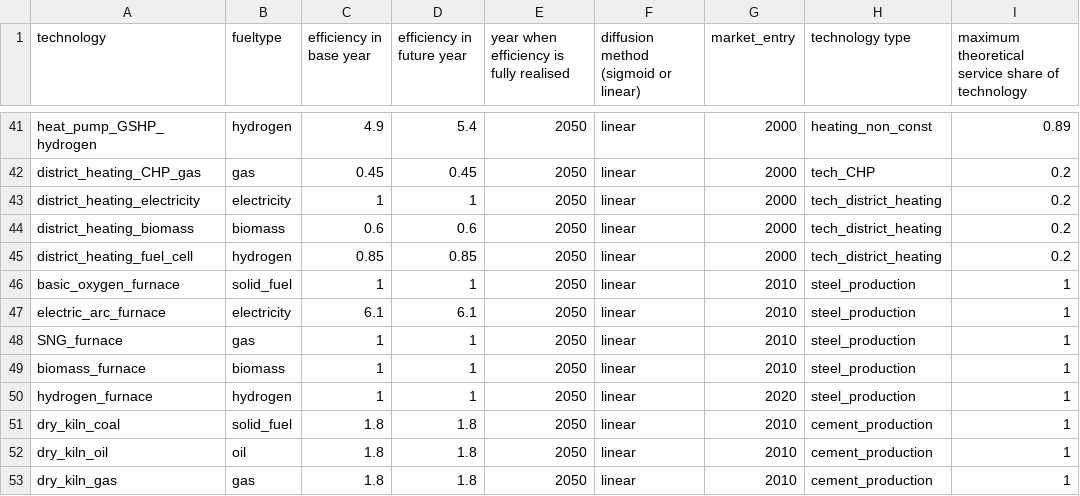
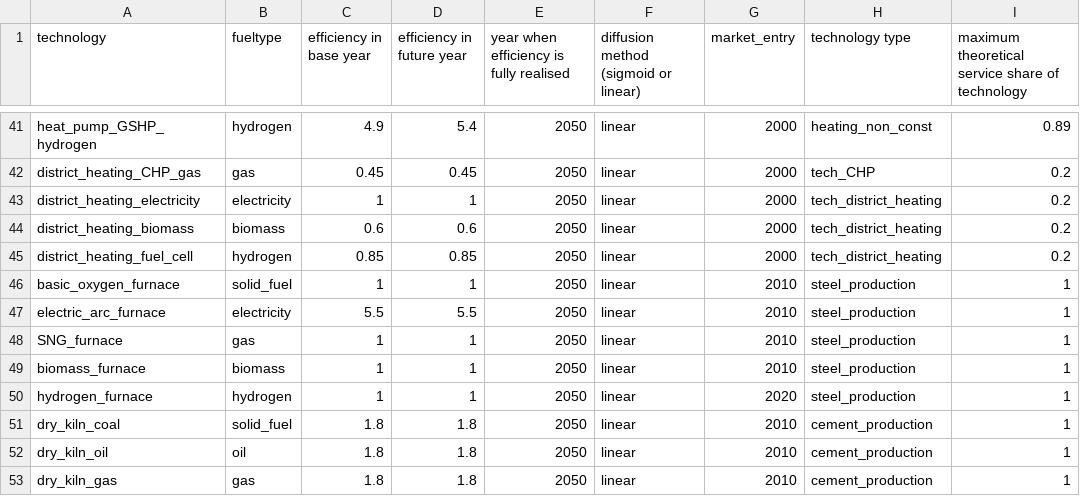
Before and after one commit to nismod/energy_demand, a CSV file: energy_demand/config_data/05-technologies/technology_definition.csv, drawn as a sheet; only a part is shown, gaps mark what is left out; the diff names each change by its address in the sheet, - before the commit and + after, or states it on an @@ line.

Commit message:
changed efficiency of Electric arc furnace

```diff
--- a/energy_demand/config_data/05-technologies/technology_definition.csv
+++ b/energy_demand/config_data/05-technologies/technology_definition.csv
-C47 (efficiency in base year): 6.1
+C47 (efficiency in base year): 5.5
-D47 (efficiency in future year): 6.1
+D47 (efficiency in future year): 5.5
```
Also changed, not shown: 2 other files.
